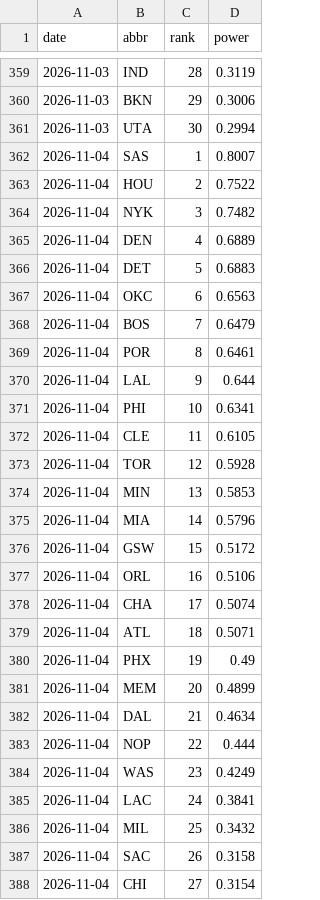
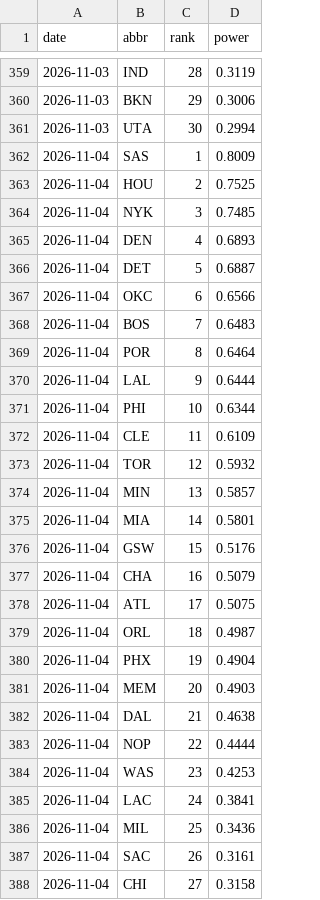
Before and after one commit to eseto9/NBA-Model, a CSV file: log/rankings.csv, drawn as a sheet; only a part is shown, gaps mark what is left out; the diff covers the shown part only.

```diff
--- a/log/rankings.csv
+++ b/log/rankings.csv
@@ -361,28 +361,28 @@ date,abbr,rank,power
 2026-11-03,UTA,30,0.2994
-2026-11-04,SAS,1,0.8007
-2026-11-04,HOU,2,0.7522
-2026-11-04,NYK,3,0.7482
-2026-11-04,DEN,4,0.6889
-2026-11-04,DET,5,0.6883
-2026-11-04,OKC,6,0.6563
-2026-11-04,BOS,7,0.6479
-2026-11-04,POR,8,0.6461
-2026-11-04,LAL,9,0.644
-2026-11-04,PHI,10,0.6341
-2026-11-04,CLE,11,0.6105
-2026-11-04,TOR,12,0.5928
-2026-11-04,MIN,13,0.5853
-2026-11-04,MIA,14,0.5796
-2026-11-04,GSW,15,0.5172
-2026-11-04,ORL,16,0.5106
-2026-11-04,CHA,17,0.5074
-2026-11-04,ATL,18,0.5071
-2026-11-04,PHX,19,0.49
-2026-11-04,MEM,20,0.4899
-2026-11-04,DAL,21,0.4634
-2026-11-04,NOP,22,0.444
-2026-11-04,WAS,23,0.4249
+2026-11-04,SAS,1,0.8009
+2026-11-04,HOU,2,0.7525
+2026-11-04,NYK,3,0.7485
+2026-11-04,DEN,4,0.6893
+2026-11-04,DET,5,0.6887
+2026-11-04,OKC,6,0.6566
+2026-11-04,BOS,7,0.6483
+2026-11-04,POR,8,0.6464
+2026-11-04,LAL,9,0.6444
+2026-11-04,PHI,10,0.6344
+2026-11-04,CLE,11,0.6109
+2026-11-04,TOR,12,0.5932
+2026-11-04,MIN,13,0.5857
+2026-11-04,MIA,14,0.5801
+2026-11-04,GSW,15,0.5176
+2026-11-04,CHA,16,0.5079
+2026-11-04,ATL,17,0.5075
+2026-11-04,ORL,18,0.4987
+2026-11-04,PHX,19,0.4904
+2026-11-04,MEM,20,0.4903
+2026-11-04,DAL,21,0.4638
+2026-11-04,NOP,22,0.4444
+2026-11-04,WAS,23,0.4253
 2026-11-04,LAC,24,0.3841
-2026-11-04,MIL,25,0.3432
-2026-11-04,SAC,26,0.3158
-2026-11-04,CHI,27,0.3154
+2026-11-04,MIL,25,0.3436
+2026-11-04,SAC,26,0.3161
+2026-11-04,CHI,27,0.3158
```
Also changed, not shown: 3 edited cells elsewhere in this file, log/odds.csv, log/predictions.csv, 16 other files.
